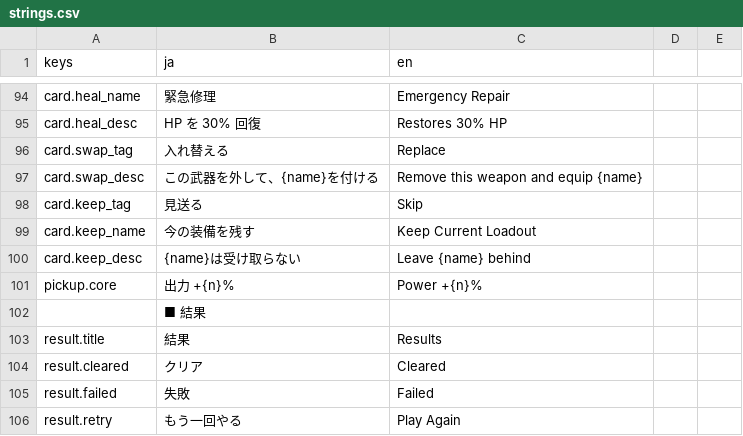
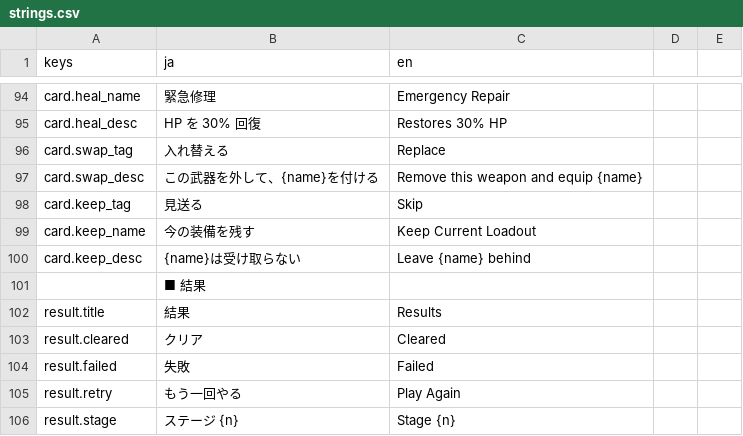
Before and after one commit to Tomatoguy1029/speed, a CSV file: speed/data/text/strings.csv, drawn as a sheet; only a part is shown, gaps mark what is left out; the shorter side is filled out with more unchanged rows.

```diff
--- a/speed/data/text/strings.csv
+++ b/speed/data/text/strings.csv
@@ -100,3 +100,2 @@ card.keep_name,今の装備を残す,Keep Current Loadout
 card.keep_desc,{name}は受け取らない,Leave {name} behind
-pickup.core,出力 +{n}%,Power +{n}%
 ,■ 結果,
```
Also changed, not shown: 17 other files.
